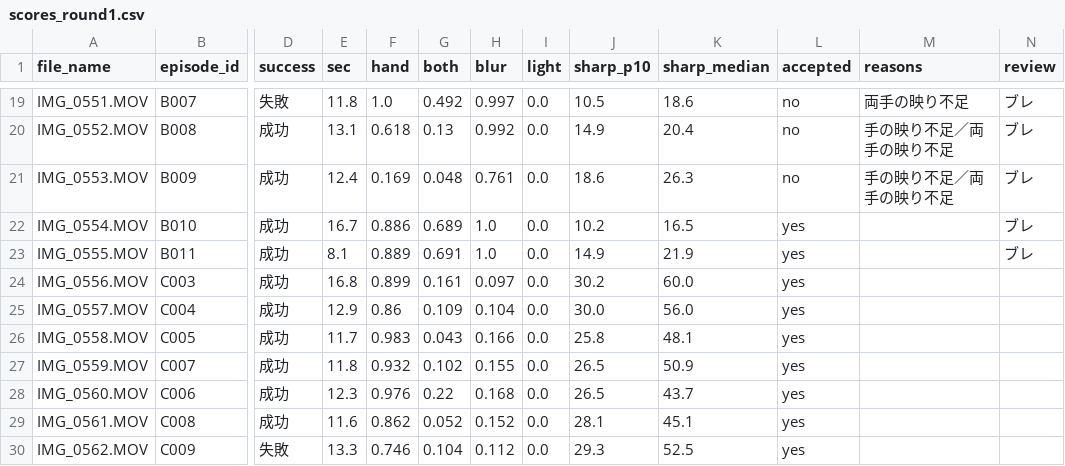
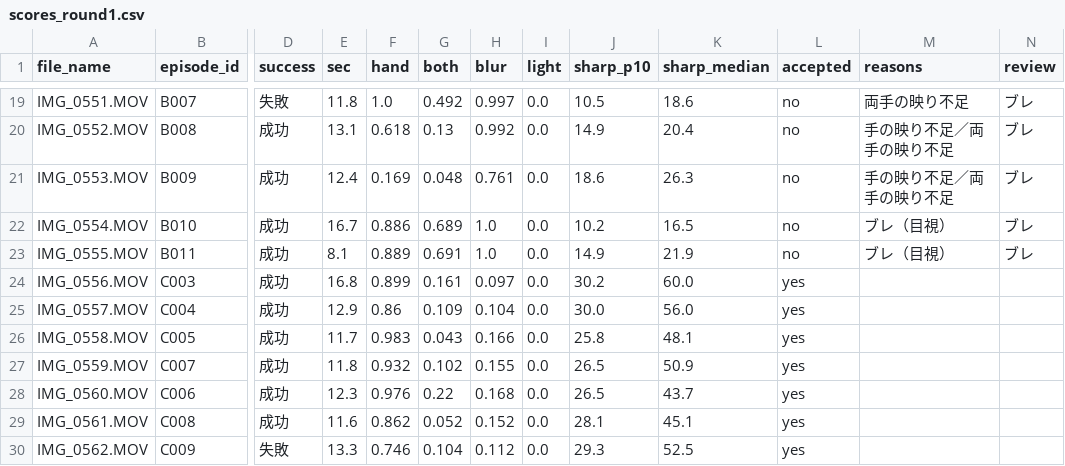
Before and after one commit to sterado18/ego-data-qc, a CSV file: reports/scores_round1.csv, drawn as a sheet; only a part is shown, gaps mark what is left out; the diff names each change by its address in the sheet, - before the commit and + after, or states it on an @@ line.

```diff
--- a/reports/scores_round1.csv
+++ b/reports/scores_round1.csv
-L22:L23 (accepted): yes
+L22:L23 (accepted): no
-M22:M23 (reasons): (empty)
+M22:M23 (reasons): ブレ（目視）
```
Also changed, not shown: data/metadata.csv, reports/scores_round2.csv.
